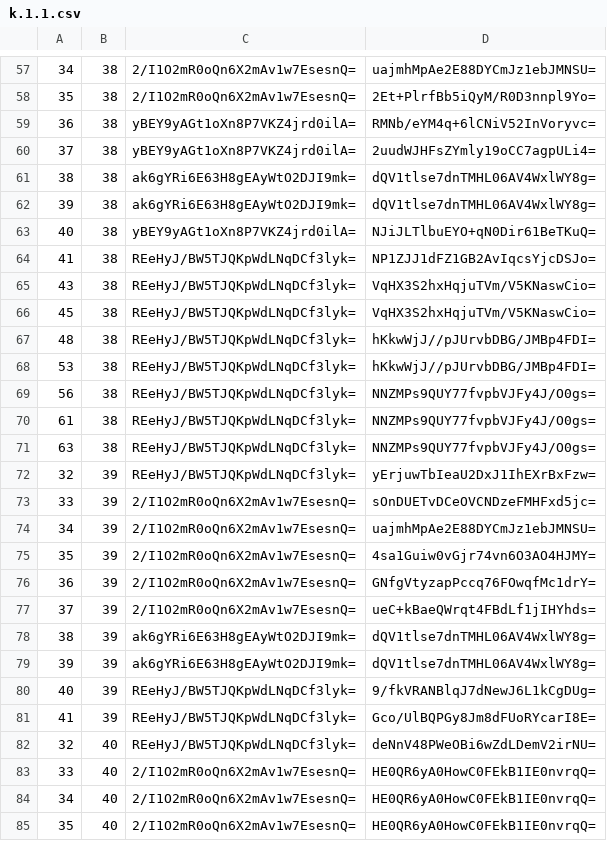
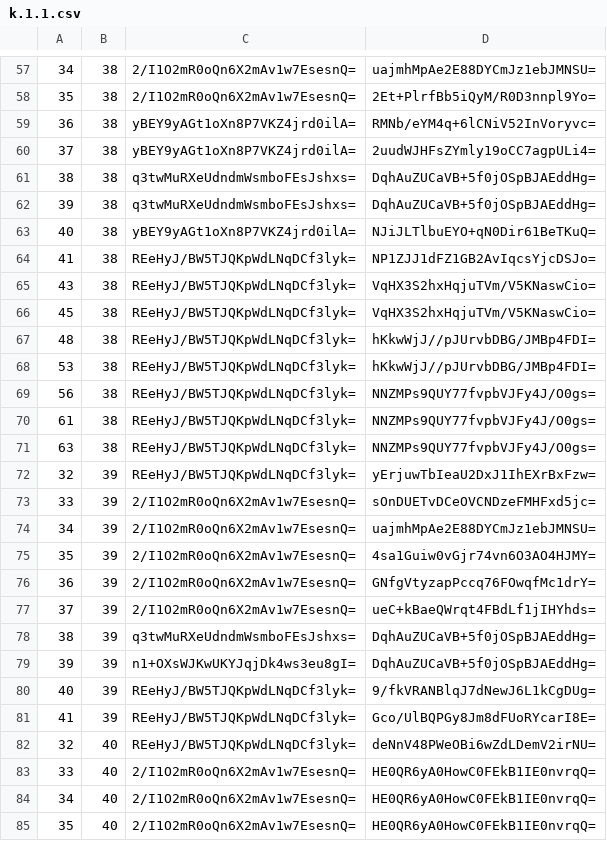
Before and after one commit to mochimochiomochi/mochicraftmap2, a CSV file: overworld/tiles/zoom.-1/metadata/k.1.1.csv, drawn as a sheet; only a part is shown, gaps mark what is left out.

```diff
--- a/overworld/tiles/zoom.-1/metadata/k.1.1.csv
+++ b/overworld/tiles/zoom.-1/metadata/k.1.1.csv
@@ -60,4 +60,4 @@
 37,38,yBEY9yAGt1oXn8P7VKZ4jrd0ilA=,2uudWJHFsZYmly19oCC7agpULi4=
-38,38,ak6gYRi6E63H8gEAyWtO2DJI9mk=,dQV1tlse7dnTMHL06AV4WxlWY8g=
-39,38,ak6gYRi6E63H8gEAyWtO2DJI9mk=,dQV1tlse7dnTMHL06AV4WxlWY8g=
+38,38,q3twMuRXeUdndmWsmboFEsJshxs=,DqhAuZUCaVB+5f0jOSpBJAEddHg=
+39,38,q3twMuRXeUdndmWsmboFEsJshxs=,DqhAuZUCaVB+5f0jOSpBJAEddHg=
 40,38,yBEY9yAGt1oXn8P7VKZ4jrd0ilA=,NJiJLTlbuEYO+qN0Dir61BeTKuQ=
@@ -77,4 +77,4 @@
 37,39,2/I1O2mR0oQn6X2mAv1w7EsesnQ=,ueC+kBaeQWrqt4FBdLf1jIHYhds=
-38,39,ak6gYRi6E63H8gEAyWtO2DJI9mk=,dQV1tlse7dnTMHL06AV4WxlWY8g=
-39,39,ak6gYRi6E63H8gEAyWtO2DJI9mk=,dQV1tlse7dnTMHL06AV4WxlWY8g=
+38,39,q3twMuRXeUdndmWsmboFEsJshxs=,DqhAuZUCaVB+5f0jOSpBJAEddHg=
+39,39,n1+OXsWJKwUKYJqjDk4ws3eu8gI=,DqhAuZUCaVB+5f0jOSpBJAEddHg=
 40,39,REeHyJ/BW5TJQKpWdLNqDCf3lyk=,9/fkVRANBlqJ7dNewJ6L1kCgDUg=
```
Also changed, not shown: overworld/tiles/zoom.-1/metadata/k.-1.0.csv, overworld/tiles/zoom.-2/metadata/k.-1.0.csv, 33 other files.
